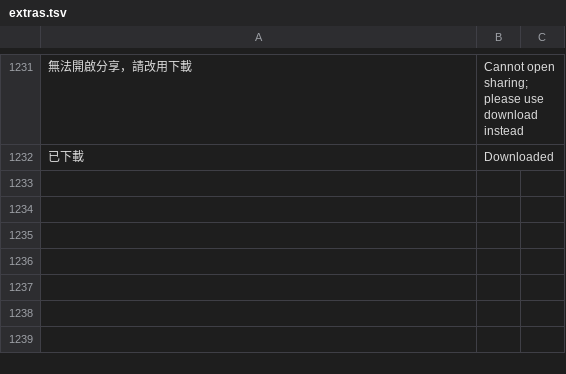
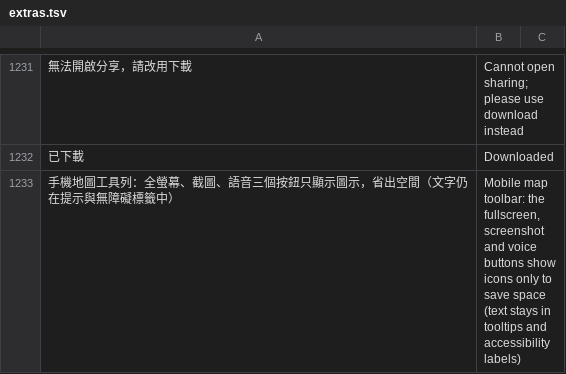
Before and after one commit to sunhome1220/games, a TSV file: taiwan-strait-landing/tools/i18n/extras.tsv, drawn as a sheet; only a part is shown, gaps mark what is left out; the diff names each change by its address in the sheet, - before the commit and + after, or states it on an @@ line.

```diff
--- a/taiwan-strait-landing/tools/i18n/extras.tsv
+++ b/taiwan-strait-landing/tools/i18n/extras.tsv
+row 1233: 手機地圖工具列：全螢幕、截圖、語音三個按鈕只顯示圖示，省出空間（文字仍在提示與無障礙標籤中） | Mobile map toolbar: the fullscreen, screenshot and voice buttons show icons only to save space (text stays in tooltips and accessibility labels)
```
Also changed, not shown: 2 other files.
